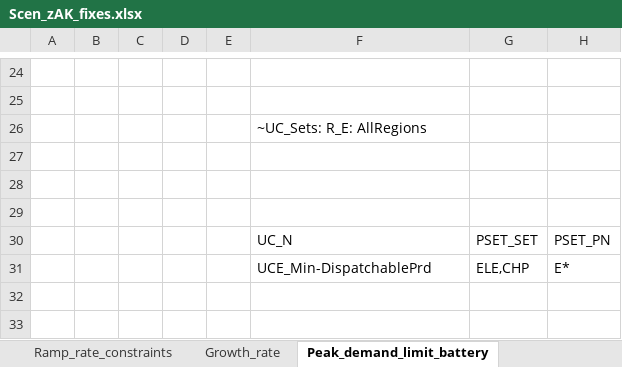
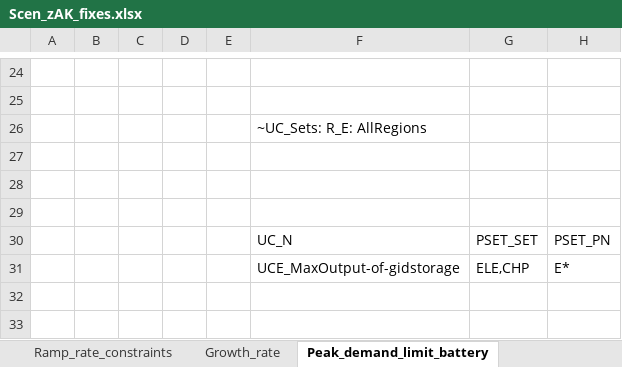
Before and after one commit to seanli12354/KiNESYS_BattCircularity-main, an Excel workbook: SuppXLS/Scen_zAK_fixes.xlsx, sheet Peak_demand_limit_battery, drawn as a sheet; only a part is shown, gaps mark what is left out; values as stored, in another font and other column widths than the file's, no borders; the diff names each change by its address in the sheet, - before the commit and + after, or states it on an @@ line.

Commit message:
Add files via upload

```diff
--- a/SuppXLS/Scen_zAK_fixes.xlsx (sheet Peak_demand_limit_battery)
+++ b/SuppXLS/Scen_zAK_fixes.xlsx (sheet Peak_demand_limit_battery)
-F31: UCE_Min-DispatchablePrd
+F31: UCE_MaxOutput-of-gidstorage
```
